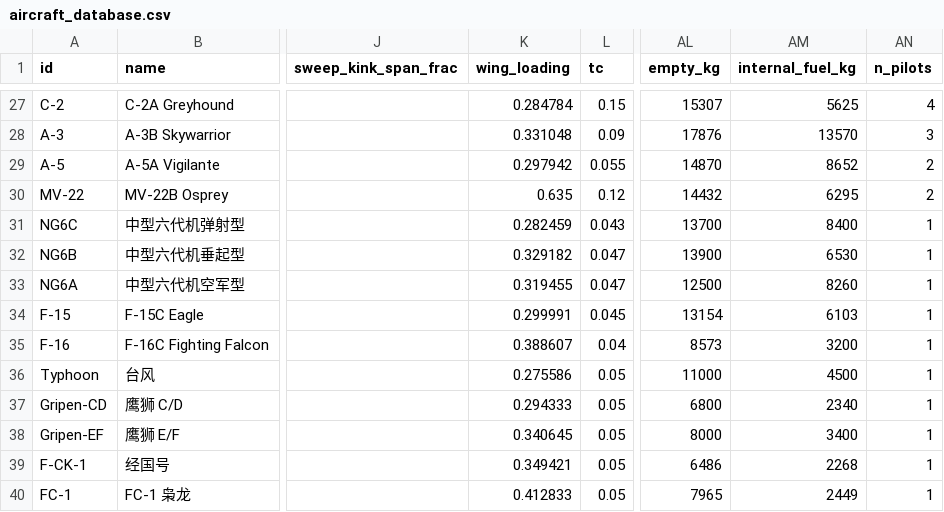
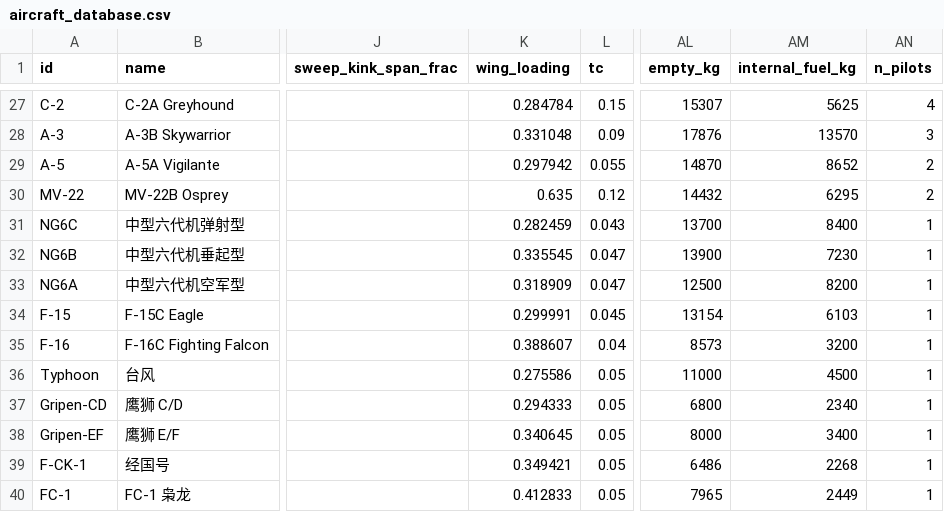
Before and after one commit to xtxsinan-lgtm/military_simulators, a CSV file: data/aircraft_database.csv, drawn as a sheet; only a part is shown, gaps mark what is left out; the diff names each change by its address in the sheet, - before the commit and + after, or states it on an @@ line.

```diff
--- a/data/aircraft_database.csv
+++ b/data/aircraft_database.csv
-K32 (wing_loading): 0.329182
+K32 (wing_loading): 0.335545
-AM32 (internal_fuel_kg): 6530
+AM32 (internal_fuel_kg): 7230
-K33 (wing_loading): 0.319455
+K33 (wing_loading): 0.318909
-AM33 (internal_fuel_kg): 8260
+AM33 (internal_fuel_kg): 8200
```
Also changed, not shown: 9 other files.
